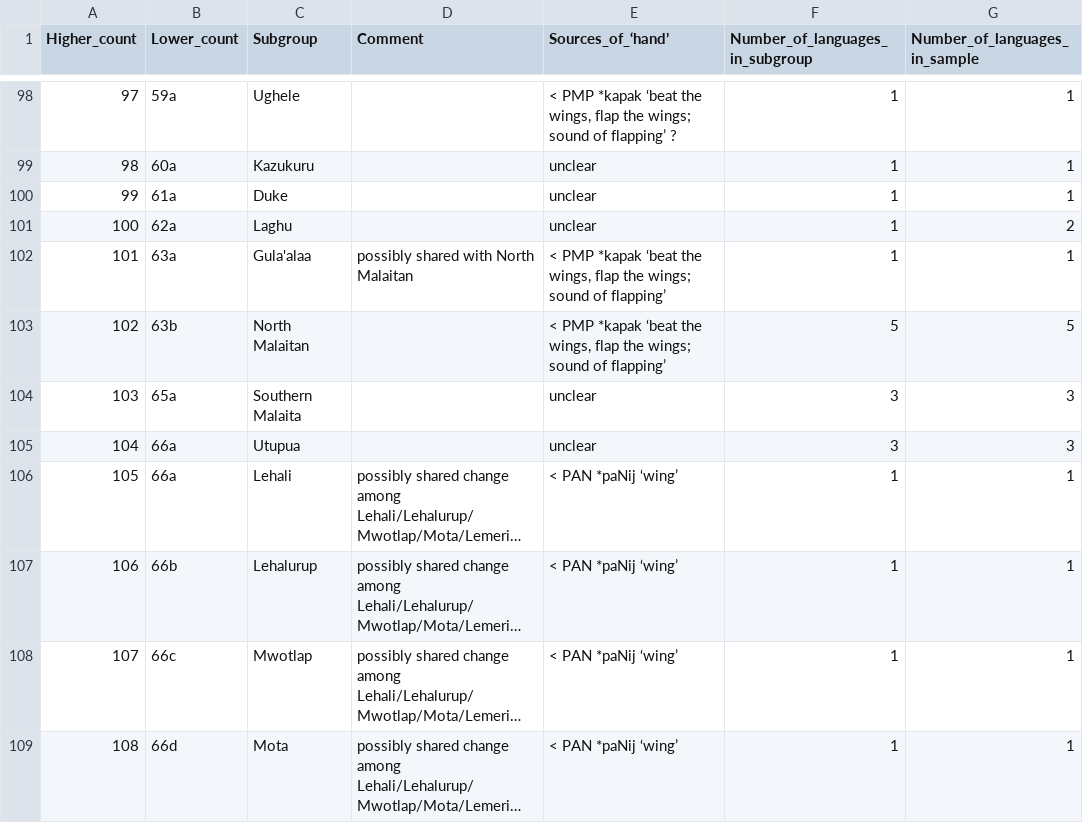
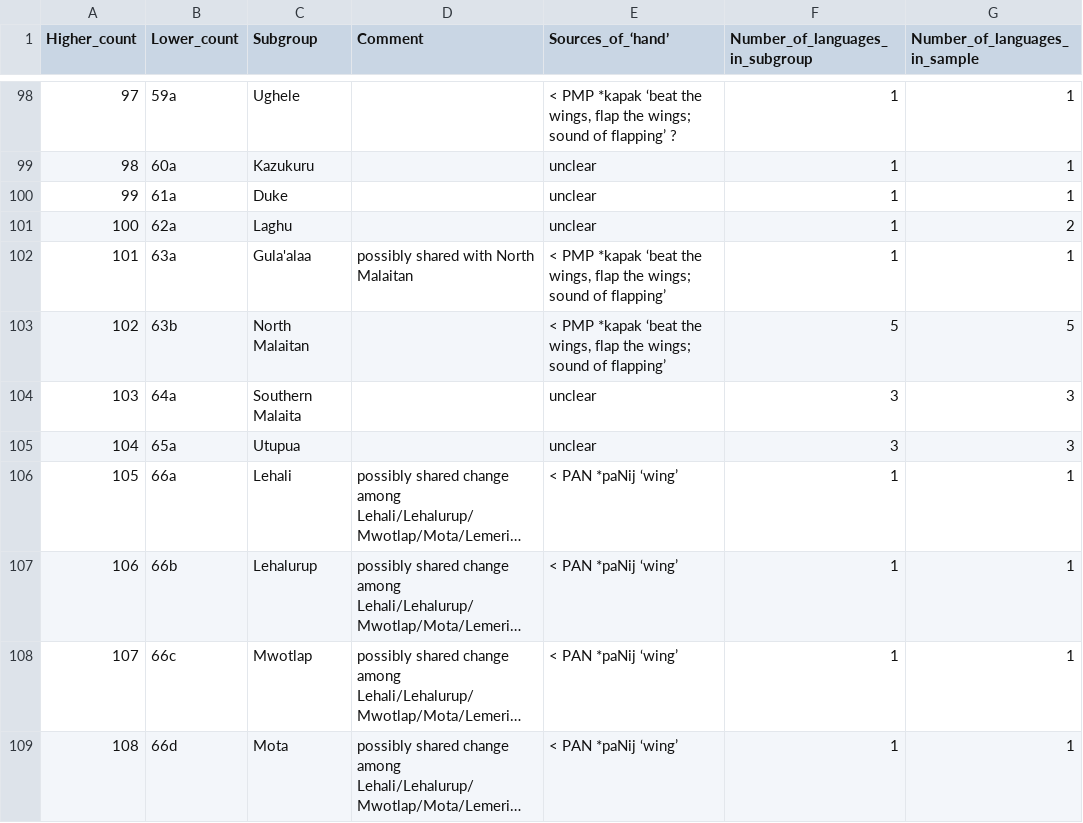
Before and after one commit to cldf-datasets/barlowhandandfive, a TSV file: raw/Replacements_of_hand_in_Austronesian.tsv, drawn as a sheet; only a part is shown, gaps mark what is left out; long unchanged cells end in …; the diff names each change by its address in the sheet, - before the commit and + after, or states it on an @@ line.

Commit message:
fix numbering of replacement groups

```diff
--- a/raw/Replacements_of_hand_in_Austronesian.tsv
+++ b/raw/Replacements_of_hand_in_Austronesian.tsv
-B104 (Lower_count): 65a
+B104 (Lower_count): 64a
-B105 (Lower_count): 66a
+B105 (Lower_count): 65a
```
